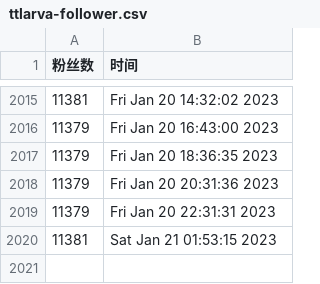
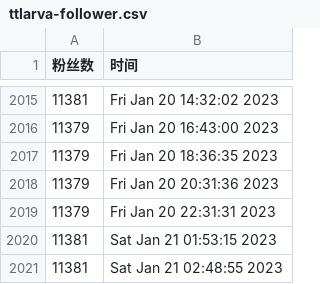
Before and after one commit to ttttLarva/Lava, a CSV file: scripts/ttlarva-follower.csv, drawn as a sheet; only a part is shown, gaps mark what is left out.

Commit message:
update followers count daily

```diff
--- a/scripts/ttlarva-follower.csv
+++ b/scripts/ttlarva-follower.csv
@@ -2020 +2020,2 @@
 11381,Sat Jan 21 01:53:15 2023
+11381,Sat Jan 21 02:48:55 2023
```
